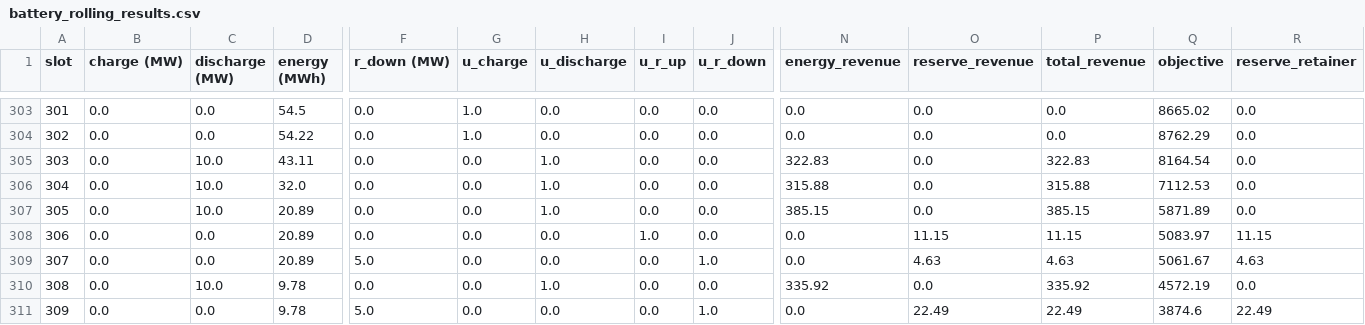
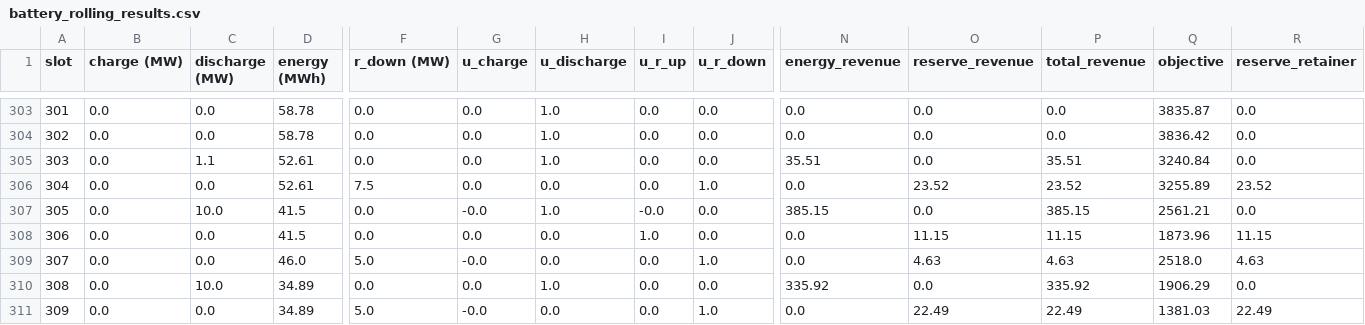
Before and after one commit to Bored-Pawar/ML-Models, a CSV file: operations_research/short_term_rolling_model/battery_rolling_results.csv, drawn as a sheet; only a part is shown, gaps mark what is left out; the diff covers the shown part only; the diff names each change by its address in the sheet, - before the commit and + after, or states it on an @@ line.

Commit message:
changed the final energy constraint

```diff
--- a/operations_research/short_term_rolling_model/battery_rolling_results.csv
+++ b/operations_research/short_term_rolling_model/battery_rolling_results.csv
-D303 (energy (MWh)): 54.5
+D303 (energy (MWh)): 58.78
-G303:G304 (u_charge): 1.0
+G303:G304 (u_charge): 0.0
-H303:H304 (u_discharge): 0.0
+H303:H304 (u_discharge): 1.0
-Q303 (objective): 8665.02
+Q303 (objective): 3835.87
-D304 (energy (MWh)): 54.22
+D304 (energy (MWh)): 58.78
-Q304 (objective): 8762.29
+Q304 (objective): 3836.42
-C305 (discharge (MW)): 10.0
+C305 (discharge (MW)): 1.1
-D305 (energy (MWh)): 43.11
+D305 (energy (MWh)): 52.61
-N305 (energy_revenue): 322.83
+N305 (energy_revenue): 35.51
-P305 (total_revenue): 322.83
+P305 (total_revenue): 35.51
-Q305 (objective): 8164.54
+Q305 (objective): 3240.84
-C306 (discharge (MW)): 10.0
+C306 (discharge (MW)): 0.0
-D306 (energy (MWh)): 32.0
+D306 (energy (MWh)): 52.61
-F306 (r_down (MW)): 0.0
+F306 (r_down (MW)): 7.5
-H306 (u_discharge): 1.0
+H306 (u_discharge): 0.0
-J306 (u_r_down): 0.0
+J306 (u_r_down): 1.0
-N306 (energy_revenue): 315.88
+N306 (energy_revenue): 0.0
-O306 (reserve_revenue): 0.0
+O306 (reserve_revenue): 23.52
-P306 (total_revenue): 315.88
+P306 (total_revenue): 23.52
-Q306 (objective): 7112.53
+Q306 (objective): 3255.89
-R306 (reserve_retainer): 0.0
+R306 (reserve_retainer): 23.52
-D307:D308 (energy (MWh)): 20.89
+D307:D308 (energy (MWh)): 41.5
-G307 (u_charge): 0.0
+G307 (u_charge): -0.0
-I307 (u_r_up): 0.0
+I307 (u_r_up): -0.0
-Q307 (objective): 5871.89
+Q307 (objective): 2561.21
-Q308 (objective): 5083.97
+Q308 (objective): 1873.96
-D309 (energy (MWh)): 20.89
+D309 (energy (MWh)): 46.0
-G309 (u_charge): 0.0
+G309 (u_charge): -0.0
-Q309 (objective): 5061.67
+Q309 (objective): 2518.0
-D310:D311 (energy (MWh)): 9.78
+D310:D311 (energy (MWh)): 34.89
-Q310 (objective): 4572.19
+Q310 (objective): 1906.29
-G311 (u_charge): 0.0
+G311 (u_charge): -0.0
-Q311 (objective): 3874.6
+Q311 (objective): 1381.03
```
Also changed, not shown: 126 edited cells elsewhere in this file, 1 other file.
